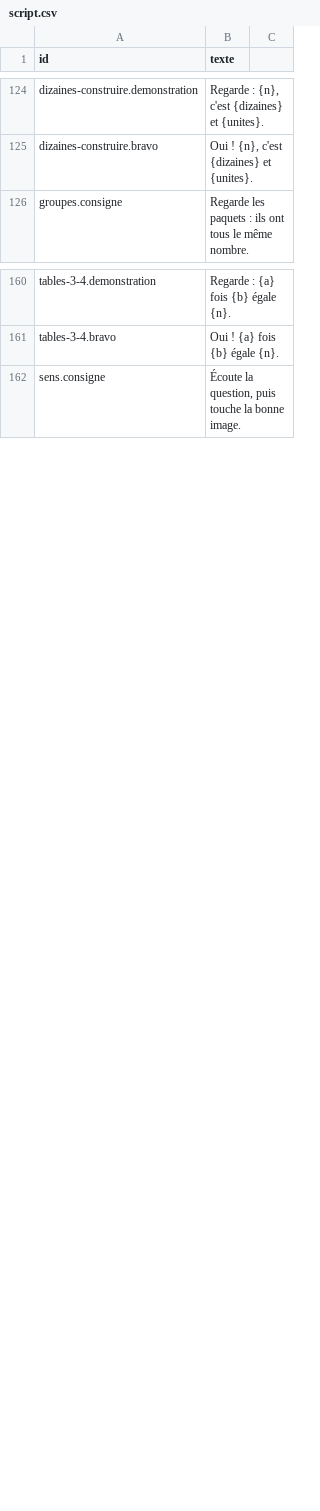
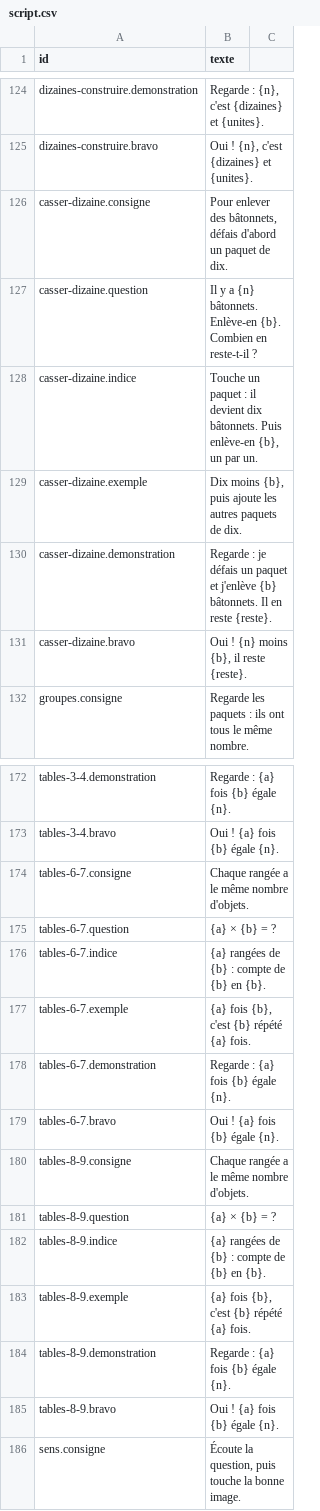
Before and after one commit to raantss18/zanakiantsa, a CSV file: docs/voix/script.csv, drawn as a sheet; only a part is shown, gaps mark what is left out; the diff covers the shown part only; the diff names each change by its address in the sheet, - before the commit and + after, or states it on an @@ line.

```diff
--- a/docs/voix/script.csv
+++ b/docs/voix/script.csv
+row 126: casser-dizaine.consigne | Pour enlever des bâtonnets, défais d'abord un paquet de dix.
+row 127: casser-dizaine.question | Il y a {n} bâtonnets. Enlève-en {b}. Combien en reste-t-il ?
+row 128: casser-dizaine.indice | Touche un paquet : il devient dix bâtonnets. Puis enlève-en {b}, un par un.
+row 129: casser-dizaine.exemple | Dix moins {b}, puis ajoute les autres paquets de dix.
+row 130: casser-dizaine.demonstration | Regarde : je défais un paquet et j'enlève {b} bâtonnets. Il en reste {reste}.
+row 131: casser-dizaine.bravo | Oui ! {n} moins {b}, il reste {reste}.
+row 174: tables-6-7.consigne | Chaque rangée a le même nombre d'objets.
+row 175: tables-6-7.question | {a} × {b} = ?
+row 176: tables-6-7.indice | {a} rangées de {b} : compte de {b} en {b}.
+row 177: tables-6-7.exemple | {a} fois {b}, c'est {b} répété {a} fois.
+row 178: tables-6-7.demonstration | Regarde : {a} fois {b} égale {n}.
+row 179: tables-6-7.bravo | Oui ! {a} fois {b} égale {n}.
+row 180: tables-8-9.consigne | Chaque rangée a le même nombre d'objets.
+row 181: tables-8-9.question | {a} × {b} = ?
+row 182: tables-8-9.indice | {a} rangées de {b} : compte de {b} en {b}.
+row 183: tables-8-9.exemple | {a} fois {b}, c'est {b} répété {a} fois.
+row 184: tables-8-9.demonstration | Regarde : {a} fois {b} égale {n}.
+row 185: tables-8-9.bravo | Oui ! {a} fois {b} égale {n}.
```
Also changed, not shown: 6 added rows elsewhere in this file, 14 other files.
